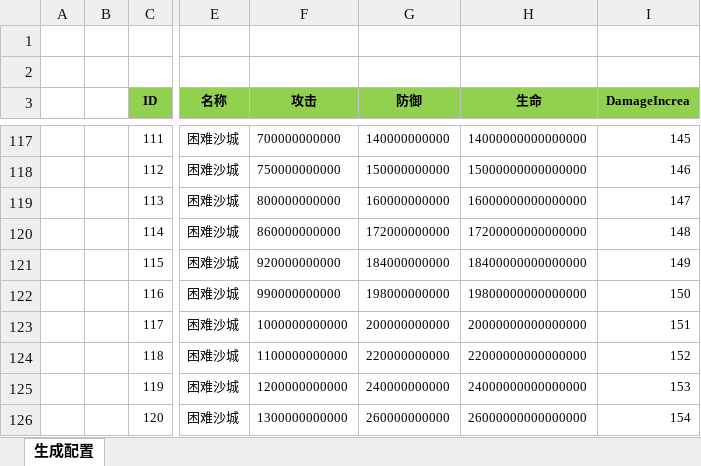
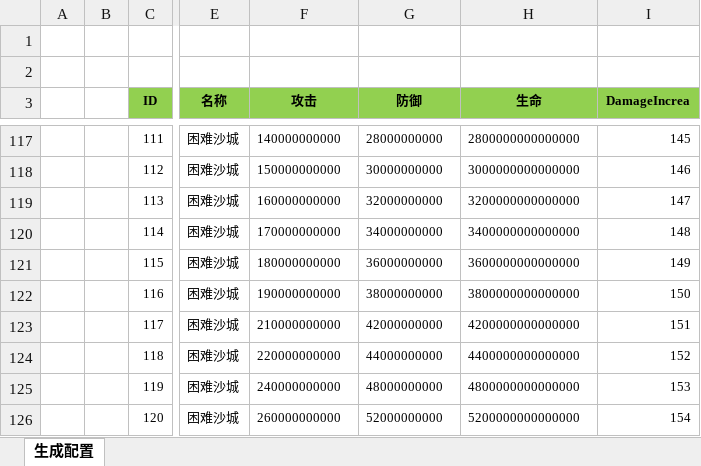
Before and after one commit to wokanjianyang/WrittenLegend, an Excel workbook: Excel/MonsterDefendConfig.xlsx, sheet 生成配置, drawn as a sheet; only a part is shown, gaps mark what is left out; values as stored, in another font and other column widths than the file's, no borders; the diff covers the shown part only; the diff names each change by its address in the sheet, - before the commit and + after, or states it on an @@ line.

```diff
--- a/Excel/MonsterDefendConfig.xlsx (sheet 生成配置)
+++ b/Excel/MonsterDefendConfig.xlsx (sheet 生成配置)
-F117 (攻击): 700000000000
+F117 (攻击): 140000000000
-G117 (防御): 140000000000
+G117 (防御): 28000000000
-H117 (生命): 14000000000000000
+H117 (生命): 2800000000000000
-F118 (攻击): 750000000000
+F118 (攻击): 150000000000
-G118 (防御): 150000000000
+G118 (防御): 30000000000
-H118 (生命): 15000000000000000
+H118 (生命): 3000000000000000
-F119 (攻击): 800000000000
+F119 (攻击): 160000000000
-G119 (防御): 160000000000
+G119 (防御): 32000000000
-H119 (生命): 16000000000000000
+H119 (生命): 3200000000000000
-F120 (攻击): 860000000000
+F120 (攻击): 170000000000
-G120 (防御): 172000000000
+G120 (防御): 34000000000
-H120 (生命): 17200000000000000
+H120 (生命): 3400000000000000
-F121 (攻击): 920000000000
+F121 (攻击): 180000000000
-G121 (防御): 184000000000
+G121 (防御): 36000000000
-H121 (生命): 18400000000000000
+H121 (生命): 3600000000000000
-F122 (攻击): 990000000000
+F122 (攻击): 190000000000
-G122 (防御): 198000000000
+G122 (防御): 38000000000
-H122 (生命): 19800000000000000
+H122 (生命): 3800000000000000
-F123 (攻击): 1000000000000
+F123 (攻击): 210000000000
-G123 (防御): 200000000000
+G123 (防御): 42000000000
-H123 (生命): 20000000000000000
+H123 (生命): 4200000000000000
-F124 (攻击): 1100000000000
+F124 (攻击): 220000000000
-G124 (防御): 220000000000
+G124 (防御): 44000000000
-H124 (生命): 22000000000000000
+H124 (生命): 4400000000000000
-F125 (攻击): 1200000000000
+F125 (攻击): 240000000000
-G125 (防御): 240000000000
+G125 (防御): 48000000000
-H125 (生命): 24000000000000000
+H125 (生命): 4800000000000000
-F126 (攻击): 1300000000000
+F126 (攻击): 260000000000
-G126 (防御): 260000000000
+G126 (防御): 52000000000
-H126 (生命): 26000000000000000
+H126 (生命): 5200000000000000
```
Also changed, not shown: 270 edited cells elsewhere in this sheet, Excel/CardConfig.xlsx, Excel/DefendBuffConfig.xlsx, 15 other files.
